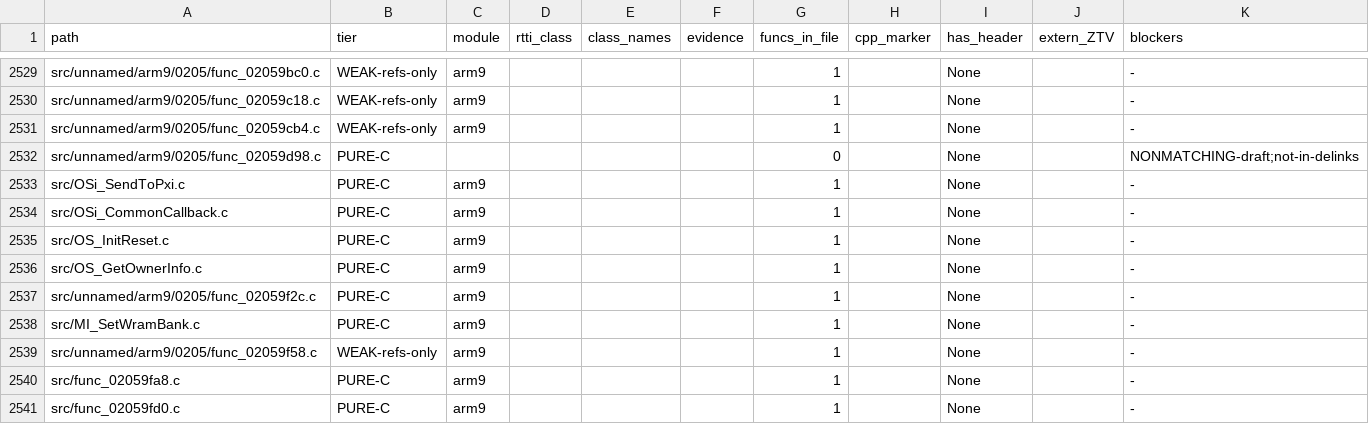
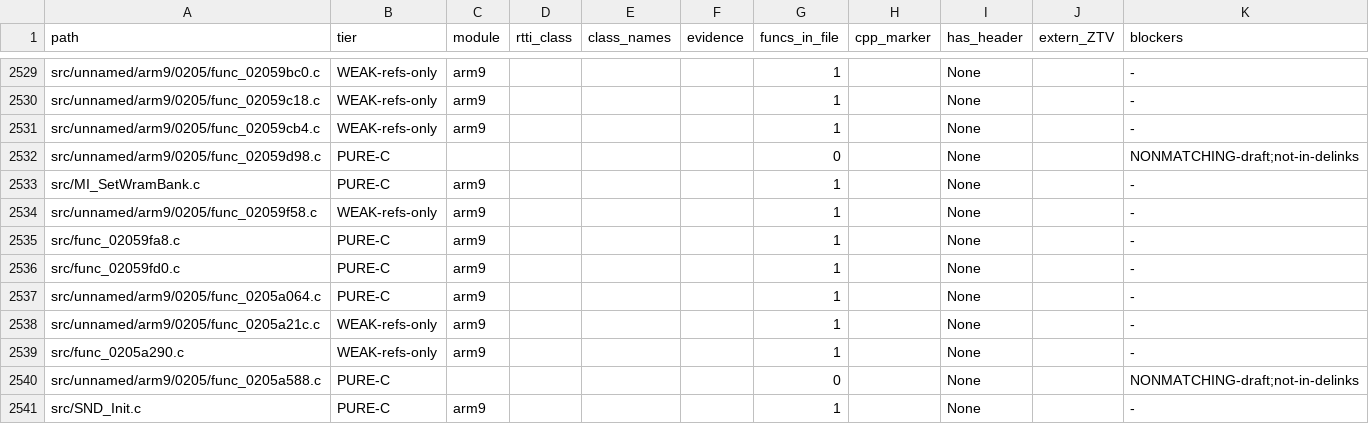
Before and after one commit to Alberto12345678999/sm64ds-decomp, a TSV file: notes/data/c-cpp-classification.tsv, drawn as a sheet; only a part is shown, gaps mark what is left out; the shorter side is filled out with more unchanged rows.

```diff
--- a/notes/data/c-cpp-classification.tsv
+++ b/notes/data/c-cpp-classification.tsv
@@ -2532,7 +2532,2 @@ src/unnamed/arm9/0205/func_02059cb4.c	WEAK-refs-only	arm9				1		None		-
 src/unnamed/arm9/0205/func_02059d98.c	PURE-C					0		None		NONMATCHING-draft;not-in-delinks
-src/OSi_SendToPxi.c	PURE-C	arm9				1		None		-
-src/OSi_CommonCallback.c	PURE-C	arm9				1		None		-
-src/OS_InitReset.c	PURE-C	arm9				1		None		-
-src/OS_GetOwnerInfo.c	PURE-C	arm9				1		None		-
-src/unnamed/arm9/0205/func_02059f2c.c	PURE-C	arm9				1		None		-
 src/MI_SetWramBank.c	PURE-C	arm9				1		None		-
```
Also changed, not shown: 18 other files.
